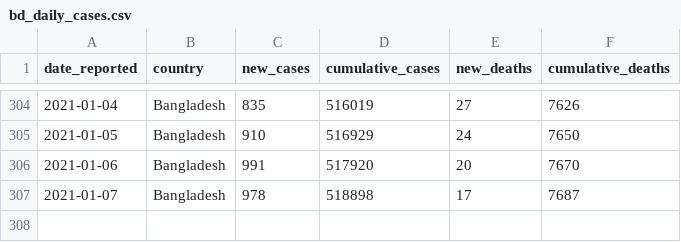
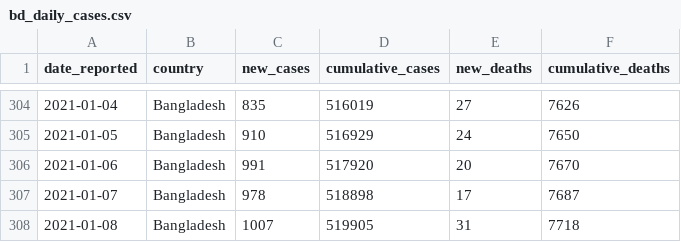
Before and after one commit to rezw4n/Bangladesh_Covid-19_Cases, a CSV file: Data/bd_daily_cases.csv, drawn as a sheet; only a part is shown, gaps mark what is left out.

Commit message:
Update data 01/08/2021 11:59 P.M.

```diff
--- a/Data/bd_daily_cases.csv
+++ b/Data/bd_daily_cases.csv
@@ -307 +307,2 @@ date_reported,country,new_cases,cumulative_cases,new_deaths,cumulative_deaths
 2021-01-07,Bangladesh,978,518898,17,7687
+2021-01-08,Bangladesh,1007,519905,31,7718
```
Also changed, not shown: 1 other file.
